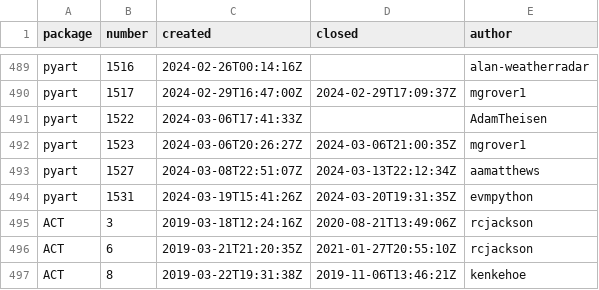
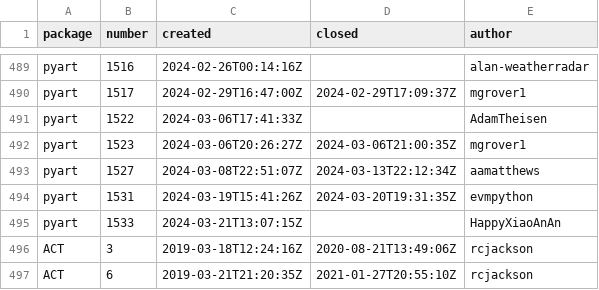
Before and after one commit to mgrover1/test-metrics, a CSV file: data/github_issues.csv, drawn as a sheet; only a part is shown, gaps mark what is left out; the shorter side is filled out with more unchanged rows; the diff names each change by its address in the sheet, - before the commit and + after, or states it on an @@ line.

```diff
--- a/data/github_issues.csv
+++ b/data/github_issues.csv
+row 495: pyart | 1533 | 2024-03-21T13:07:15Z |  | HappyXiaoAnAn
```
Also changed, not shown: data/conda_stats.csv, data/github_commits.csv, 14 other files.
